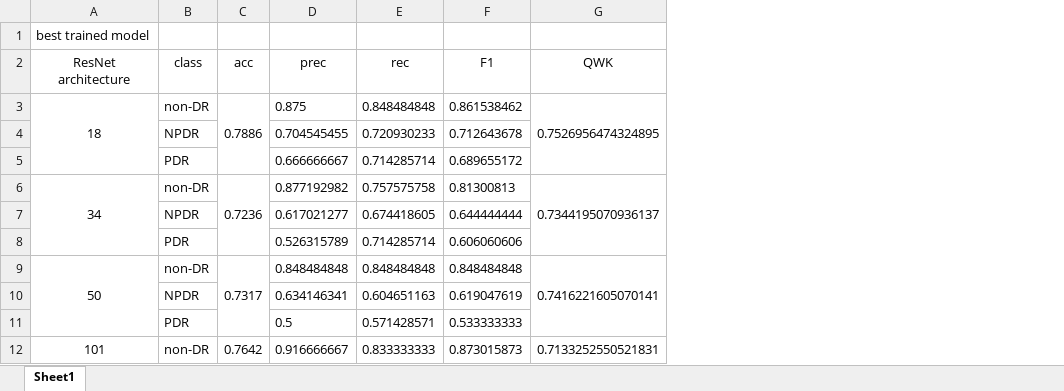
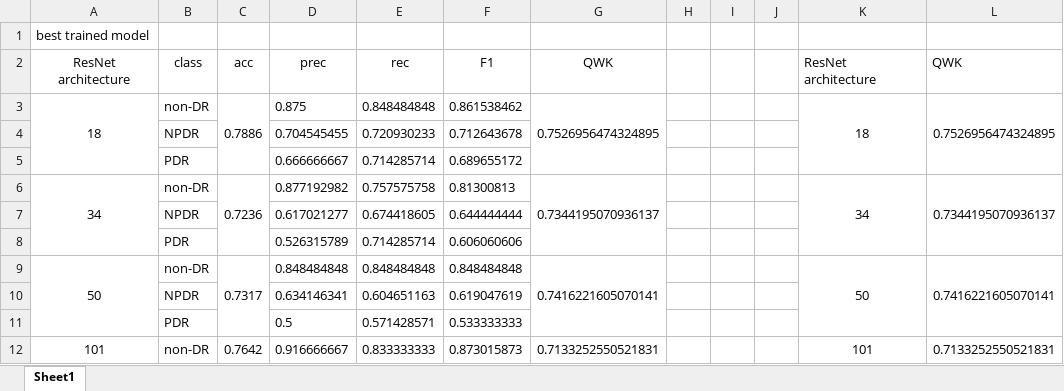
Before and after one commit to sakiyo212/bukuTA, an Excel workbook: data/accuracy data class weighted.xlsx, sheet Sheet1, drawn as a sheet; only a part is shown; values as stored, in another font and other column widths than the file's, no borders; the diff names each change by its address in the sheet, - before the commit and + after, or states it on an @@ line.

```diff
--- a/data/accuracy data class weighted.xlsx (sheet Sheet1)
+++ b/data/accuracy data class weighted.xlsx (sheet Sheet1)
+column H, empty
+column I, empty
+column J, empty
+column K, rows 2-12: ResNet architecture | 18 |  |  | 34 |  |  | 50 |  |  | 101
+column L, rows 2-12: QWK | 0.7526956474324895 |  |  | 0.7344195070936137 |  |  | 0.7416221605070141 |  |  | 0.7133252550521831
```
Also changed, not shown: data/accuracy data default.xlsx, 1 other file.
